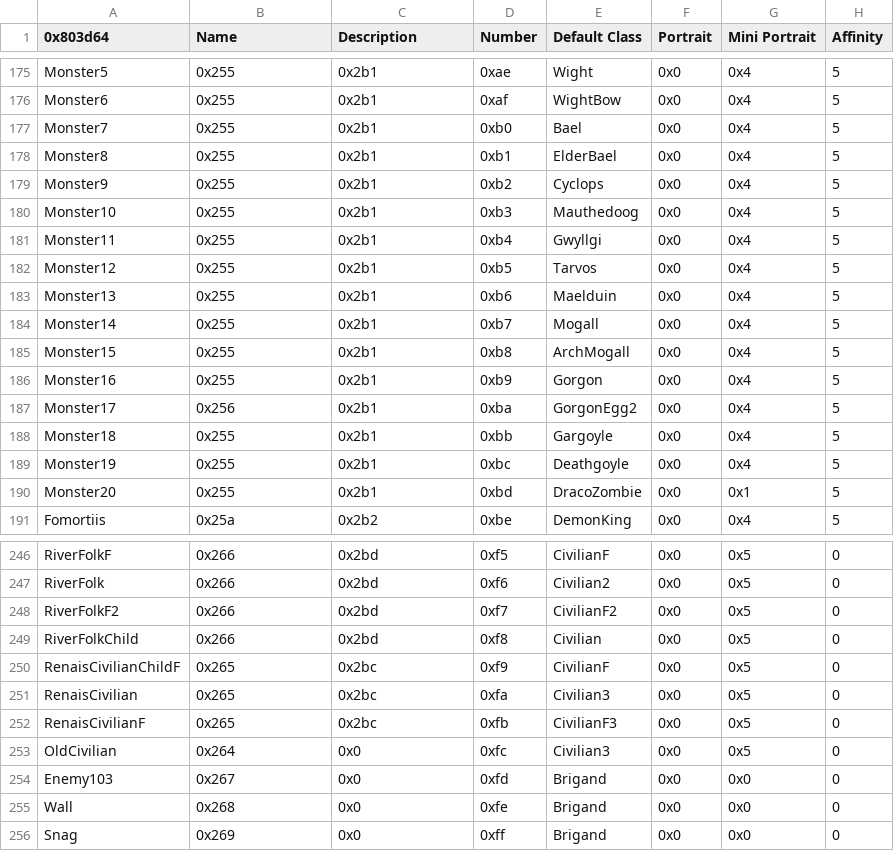
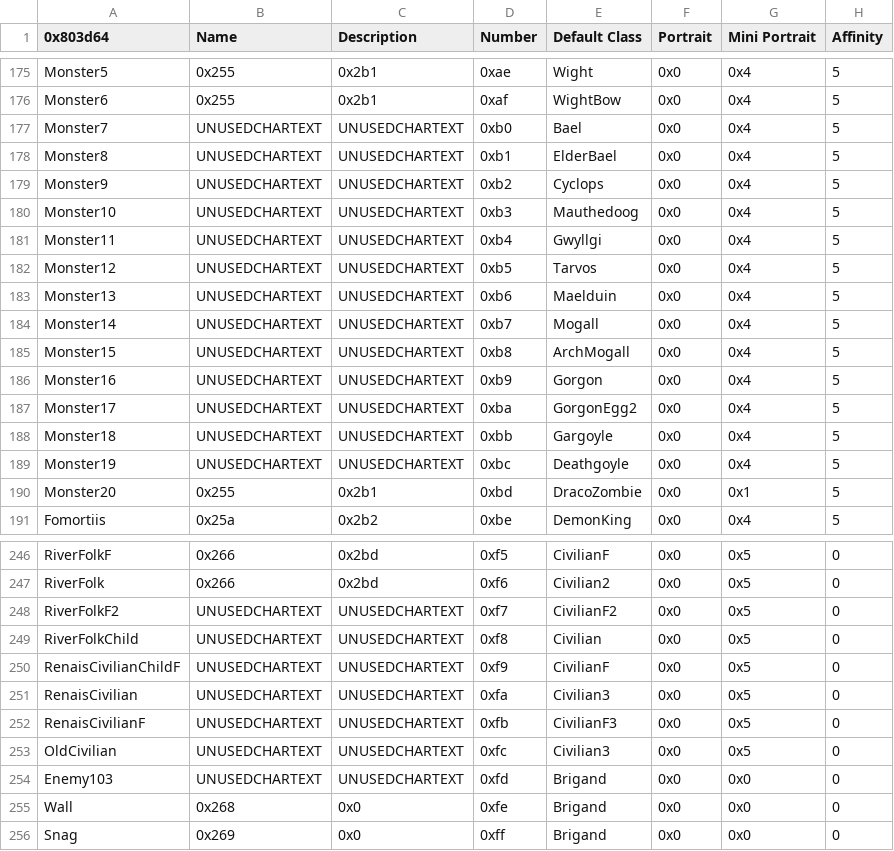
Before and after one commit to TypicalCrusader/ToA, a CSV file: GameData/Tables/Character.csv, drawn as a sheet; only a part is shown, gaps mark what is left out; the diff covers the shown part only; the diff names each change by its address in the sheet, - before the commit and + after, or states it on an @@ line.

```diff
--- a/GameData/Tables/Character.csv
+++ b/GameData/Tables/Character.csv
-B177:B186 (Name): 0x255
+B177:B186 (Name): UNUSEDCHARTEXT
-C177:C189 (Description): 0x2b1
+C177:C189 (Description): UNUSEDCHARTEXT
-B187 (Name): 0x256
+B187 (Name): UNUSEDCHARTEXT
-B188:B189 (Name): 0x255
+B188:B189 (Name): UNUSEDCHARTEXT
-B248:B249 (Name): 0x266
+B248:B249 (Name): UNUSEDCHARTEXT
-C248:C249 (Description): 0x2bd
+C248:C249 (Description): UNUSEDCHARTEXT
-B250:B252 (Name): 0x265
+B250:B252 (Name): UNUSEDCHARTEXT
-C250:C252 (Description): 0x2bc
+C250:C252 (Description): UNUSEDCHARTEXT
-B253 (Name): 0x264
+B253 (Name): UNUSEDCHARTEXT
-C253:C254 (Description): 0x0
+C253:C254 (Description): UNUSEDCHARTEXT
-B254 (Name): 0x267
+B254 (Name): UNUSEDCHARTEXT
```
Also changed, not shown: 12 edited cells elsewhere in this file, GameData/Tables/Class.csv, 15 other files.
